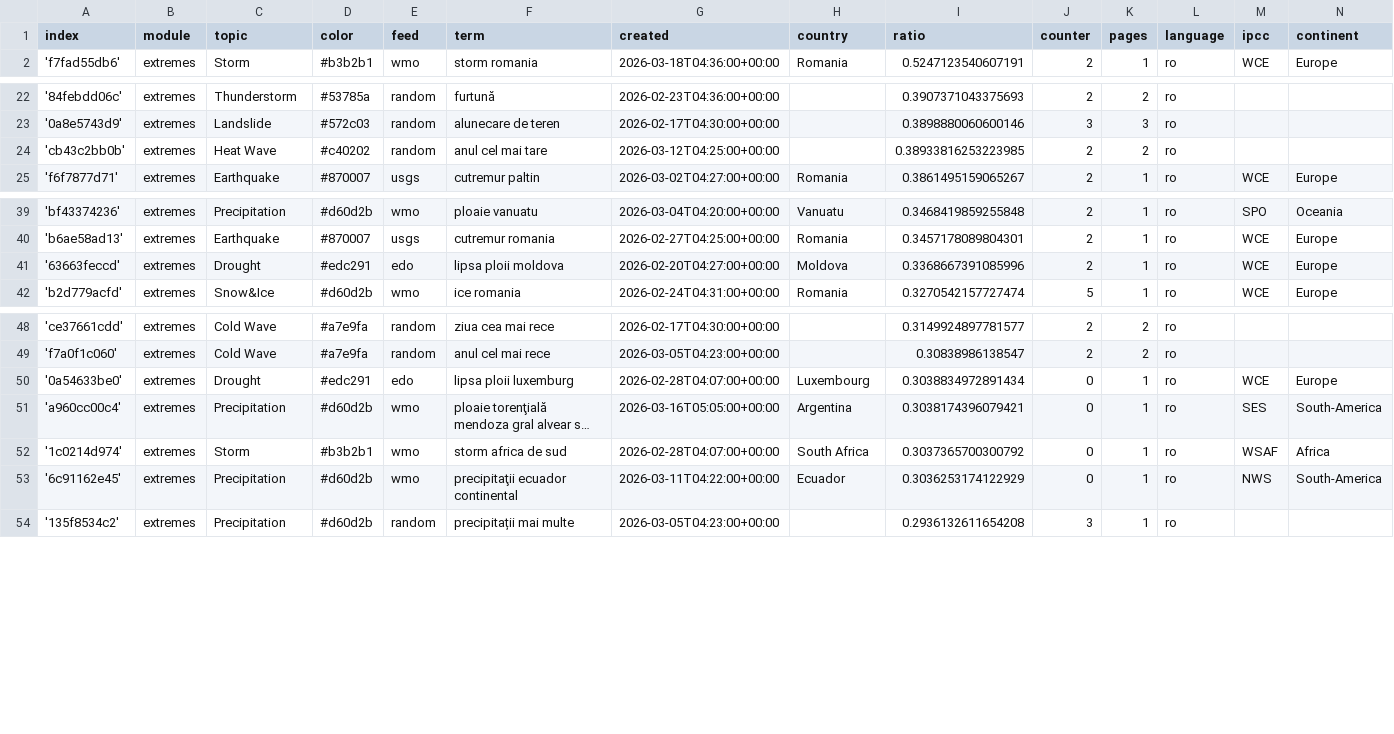
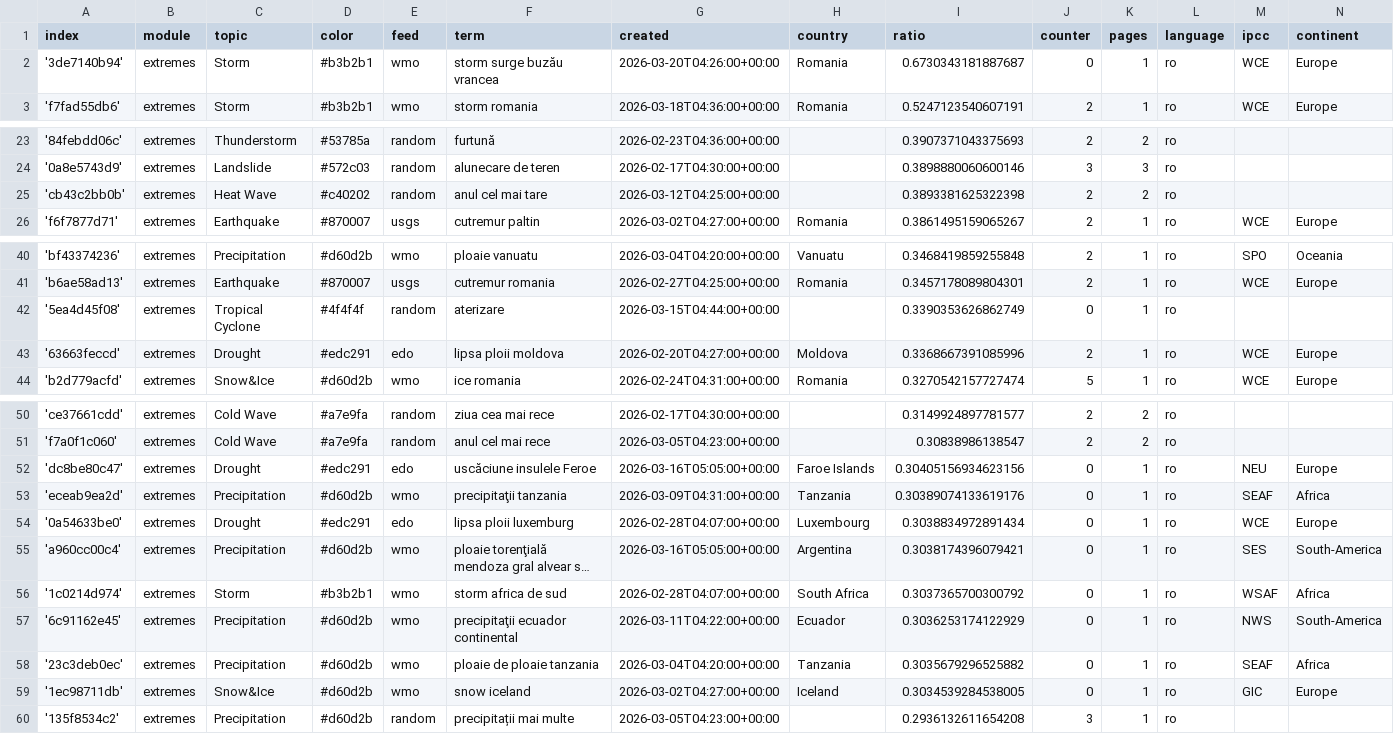
Before and after one commit to TinoH91news/romanianExtremes, a CSV file: terms.csv, drawn as a sheet; only a part is shown, gaps mark what is left out; long unchanged cells end in ….

Commit message:
Commit from GitHub Actions (import:0.0)

```diff
--- a/terms.csv
+++ b/terms.csv
@@ -1,2 +1,3 @@
 index,module,topic,color,feed,term,created,country,ratio,counter,pages,language,ipcc,continent
+'3de7140b94',extremes,Storm,#b3b2b1,wmo,storm surge buzău vrancea,2026-03-20T04:26:00+00:00,Romania,0.6730343181887687,0,1,ro,WCE,Europe
 'f7fad55db6',extremes,Storm,#b3b2b1,wmo,storm romania,2026-03-18T04:36:00+00:00,Romania,0.5247123540607191,2,1,ro,WCE,Europe
@@ -23,3 +24,3 @@ index,module,topic,color,feed,term,created,country,ratio,counter,pages,language,
 '0a8e5743d9',extremes,Landslide,#572c03,random,alunecare de teren,2026-02-17T04:30:00+00:00,,0.3898880060600146,3,3,ro,,
-'cb43c2bb0b',extremes,Heat Wave,#c40202,random,anul cel mai tare,2026-03-12T04:25:00+00:00,,0.38933816253223985,2,2,ro,,
+'cb43c2bb0b',extremes,Heat Wave,#c40202,random,anul cel mai tare,2026-03-12T04:25:00+00:00,,0.3893381625322398,2,2,ro,,
 'f6f7877d71',extremes,Earthquake,#870007,usgs,cutremur paltin,2026-03-02T04:27:00+00:00,Romania,0.3861495159065267,2,1,ro,WCE,Europe
@@ -40,2 +41,3 @@ index,module,topic,color,feed,term,created,country,ratio,counter,pages,language,
 'b6ae58ad13',extremes,Earthquake,#870007,usgs,cutremur romania,2026-02-27T04:25:00+00:00,Romania,0.3457178089804301,2,1,ro,WCE,Europe
+'5ea4d45f08',extremes,Tropical Cyclone,#4f4f4f,random,aterizare,2026-03-15T04:44:00+00:00,,0.3390353626862749,0,1,ro,,
 '63663feccd',extremes,Drought,#edc291,edo,lipsa ploii moldova,2026-02-20T04:27:00+00:00,Moldova,0.3368667391085996,2,1,ro,WCE,Europe
@@ -49,2 +51,4 @@ index,module,topic,color,feed,term,created,country,ratio,counter,pages,language,
 'f7a0f1c060',extremes,Cold Wave,#a7e9fa,random,anul cel mai rece,2026-03-05T04:23:00+00:00,,0.30838986138547,2,2,ro,,
+'dc8be80c47',extremes,Drought,#edc291,edo,uscăciune insulele Feroe,2026-03-16T05:05:00+00:00,Faroe Islands,0.30405156934623156,0,1,ro,NEU,Europe
+'eceab9ea2d',extremes,Precipitation,#d60d2b,wmo,precipitaţii tanzania,2026-03-09T04:31:00+00:00,Tanzania,0.30389074133619176,0,1,ro,SEAF,Africa
 '0a54633be0',extremes,Drought,#edc291,edo,lipsa ploii luxemburg,2026-02-28T04:07:00+00:00,Luxembourg,0.3038834972891434,0,1,ro,WCE,Europe
@@ -53,2 +57,4 @@ index,module,topic,color,feed,term,created,country,ratio,counter,pages,language,
 '6c91162e45',extremes,Precipitation,#d60d2b,wmo,precipitaţii ecuador continental,2026-03-11T04:22:00+00:00,Ecuador,0.3036253174122929,0,1,ro,NWS,South-America
+'23c3deb0ec',extremes,Precipitation,#d60d2b,wmo,ploaie de ploaie tanzania,2026-03-04T04:20:00+00:00,Tanzania,0.3035679296525882,0,1,ro,SEAF,Africa
+'1ec98711db',extremes,Snow&Ice,#d60d2b,wmo,snow iceland,2026-03-02T04:27:00+00:00,Iceland,0.3034539284538005,0,1,ro,GIC,Europe
 '135f8534c2',extremes,Precipitation,#d60d2b,random,precipitații mai multe,2026-03-05T04:23:00+00:00,,0.2936132611654208,3,1,ro,,
```
